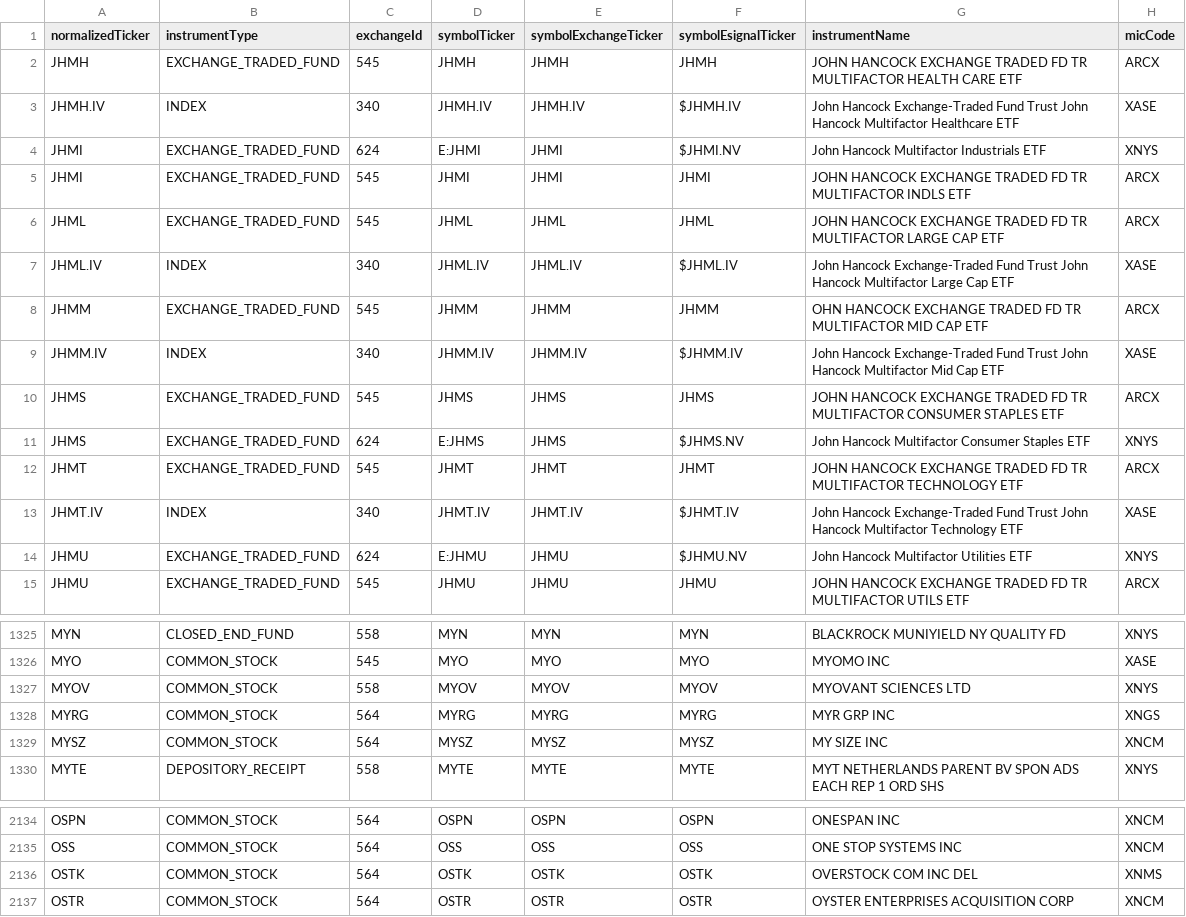
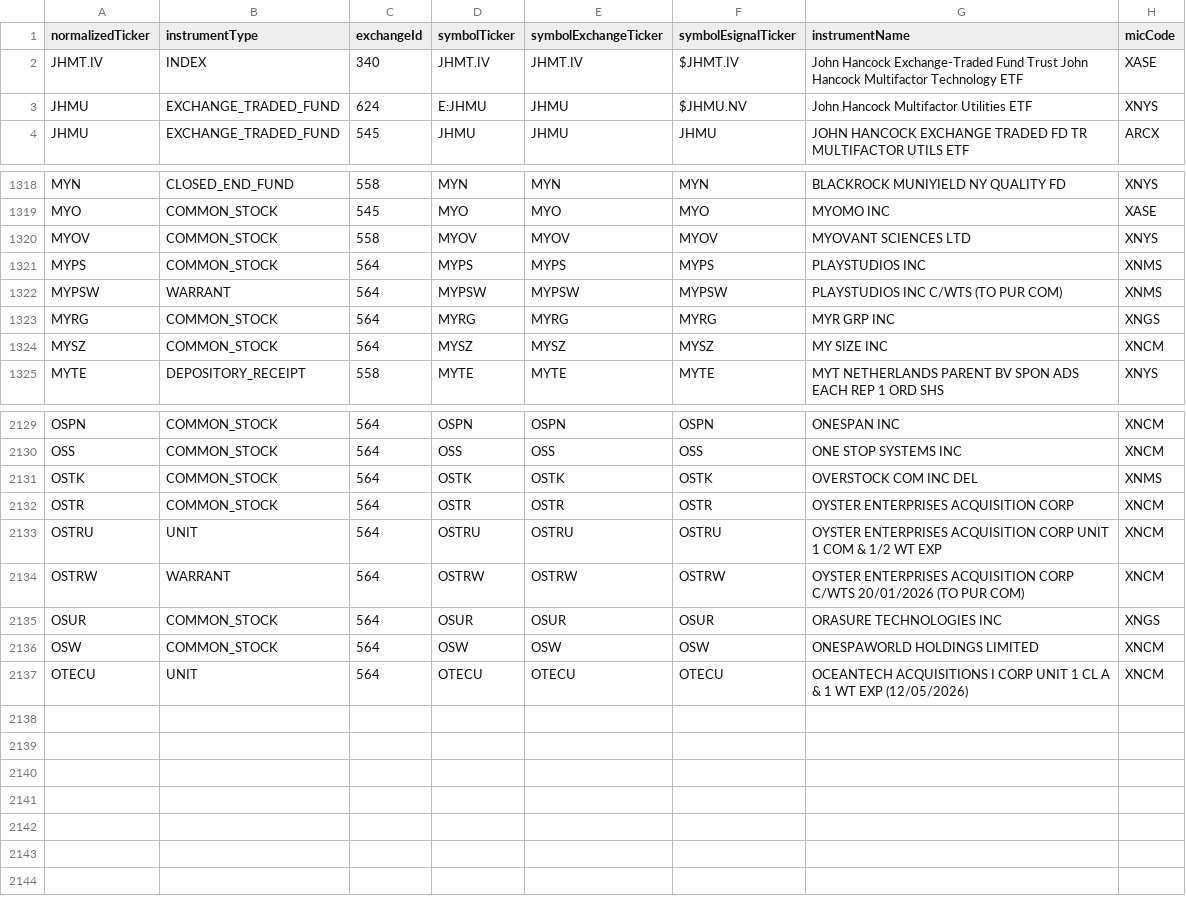
Before and after one commit to haoenhui/nyse-listed-etps, a CSV file: etps-06000.csv, drawn as a sheet; only a part is shown, gaps mark what is left out; removed rows and columns are numbered as before the commit, all else as after; the diff covers the shown part only; the diff names each change by its address in the sheet, - before the commit and + after, or states it on an @@ line.

```diff
--- a/etps-06000.csv
+++ b/etps-06000.csv
-row 2: JHMH | EXCHANGE_TRADED_FUND | 545 | JHMH | JHMH | JHMH | JOHN HANCOCK EXCHANGE TRADED FD TR MULTIFACTOR HEALTH CARE ETF | ARCX
-row 3: JHMH.IV | INDEX | 340 | JHMH.IV | JHMH.IV | $JHMH.IV | John Hancock Exchange-Traded Fund Trust John Hancock Multifactor Healthcare ETF | XASE
-row 4: JHMI | EXCHANGE_TRADED_FUND | 624 | E:JHMI | JHMI | $JHMI.NV | John Hancock Multifactor Industrials ETF | XNYS
-row 5: JHMI | EXCHANGE_TRADED_FUND | 545 | JHMI | JHMI | JHMI | JOHN HANCOCK EXCHANGE TRADED FD TR MULTIFACTOR INDLS ETF | ARCX
-row 6: JHML | EXCHANGE_TRADED_FUND | 545 | JHML | JHML | JHML | JOHN HANCOCK EXCHANGE TRADED FD TR MULTIFACTOR LARGE CAP ETF | ARCX
-row 7: JHML.IV | INDEX | 340 | JHML.IV | JHML.IV | $JHML.IV | John Hancock Exchange-Traded Fund Trust John Hancock Multifactor Large Cap ETF | XASE
-row 8: JHMM | EXCHANGE_TRADED_FUND | 545 | JHMM | JHMM | JHMM | OHN HANCOCK EXCHANGE TRADED FD TR MULTIFACTOR MID CAP ETF | ARCX
-row 9: JHMM.IV | INDEX | 340 | JHMM.IV | JHMM.IV | $JHMM.IV | John Hancock Exchange-Traded Fund Trust John Hancock Multifactor Mid Cap ETF | XASE
-row 10: JHMS | EXCHANGE_TRADED_FUND | 545 | JHMS | JHMS | JHMS | JOHN HANCOCK EXCHANGE TRADED FD TR MULTIFACTOR CONSUMER STAPLES ETF | ARCX
-row 11: JHMS | EXCHANGE_TRADED_FUND | 624 | E:JHMS | JHMS | $JHMS.NV | John Hancock Multifactor Consumer Staples ETF | XNYS
-row 12: JHMT | EXCHANGE_TRADED_FUND | 545 | JHMT | JHMT | JHMT | JOHN HANCOCK EXCHANGE TRADED FD TR MULTIFACTOR TECHNOLOGY ETF | ARCX
+row 1321: MYPS | COMMON_STOCK | 564 | MYPS | MYPS | MYPS | PLAYSTUDIOS INC | XNMS
+row 1322: MYPSW | WARRANT | 564 | MYPSW | MYPSW | MYPSW | PLAYSTUDIOS INC C/WTS (TO PUR COM) | XNMS
+row 2133: OSTRU | UNIT | 564 | OSTRU | OSTRU | OSTRU | OYSTER ENTERPRISES ACQUISITION CORP UNIT 1 COM & 1/2 WT EXP | XNCM
+row 2134: OSTRW | WARRANT | 564 | OSTRW | OSTRW | OSTRW | OYSTER ENTERPRISES ACQUISITION CORP C/WTS 20/01/2026 (TO PUR COM) | XNCM
+row 2135: OSUR | COMMON_STOCK | 564 | OSUR | OSUR | OSUR | ORASURE TECHNOLOGIES INC | XNGS
+row 2136: OSW | COMMON_STOCK | 564 | OSW | OSW | OSW | ONESPAWORLD HOLDINGS LIMITED | XNCM
+row 2137: OTECU | UNIT | 564 | OTECU | OTECU | OTECU | OCEANTECH ACQUISITIONS I CORP UNIT 1 CL A & 1 WT EXP (12/05/2026) | XNCM
```
Also changed, not shown: 4 added rows, 1 moved row and 3 edited cells elsewhere in this file, etps-00000.csv, etps-02000.csv, 3 other files.
